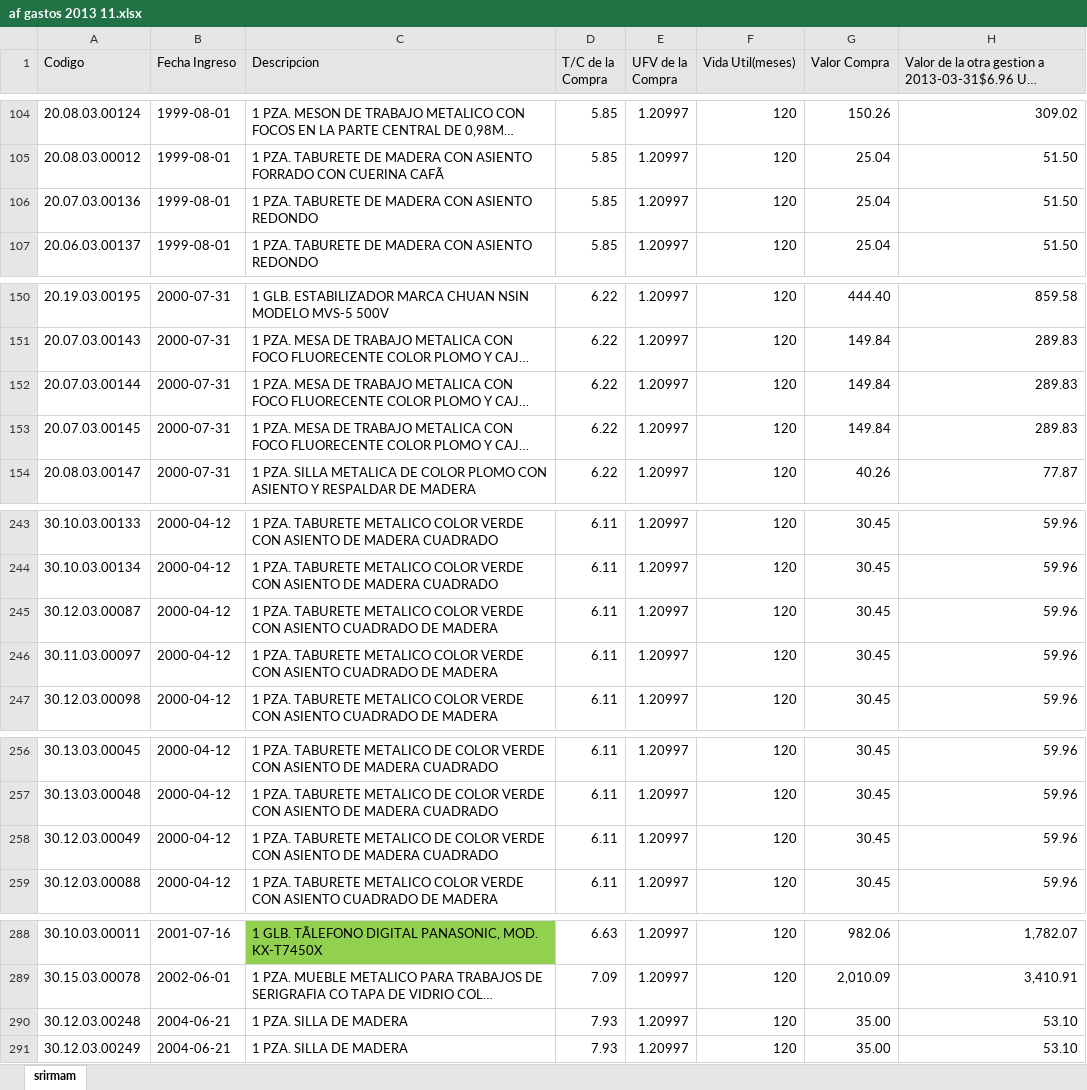
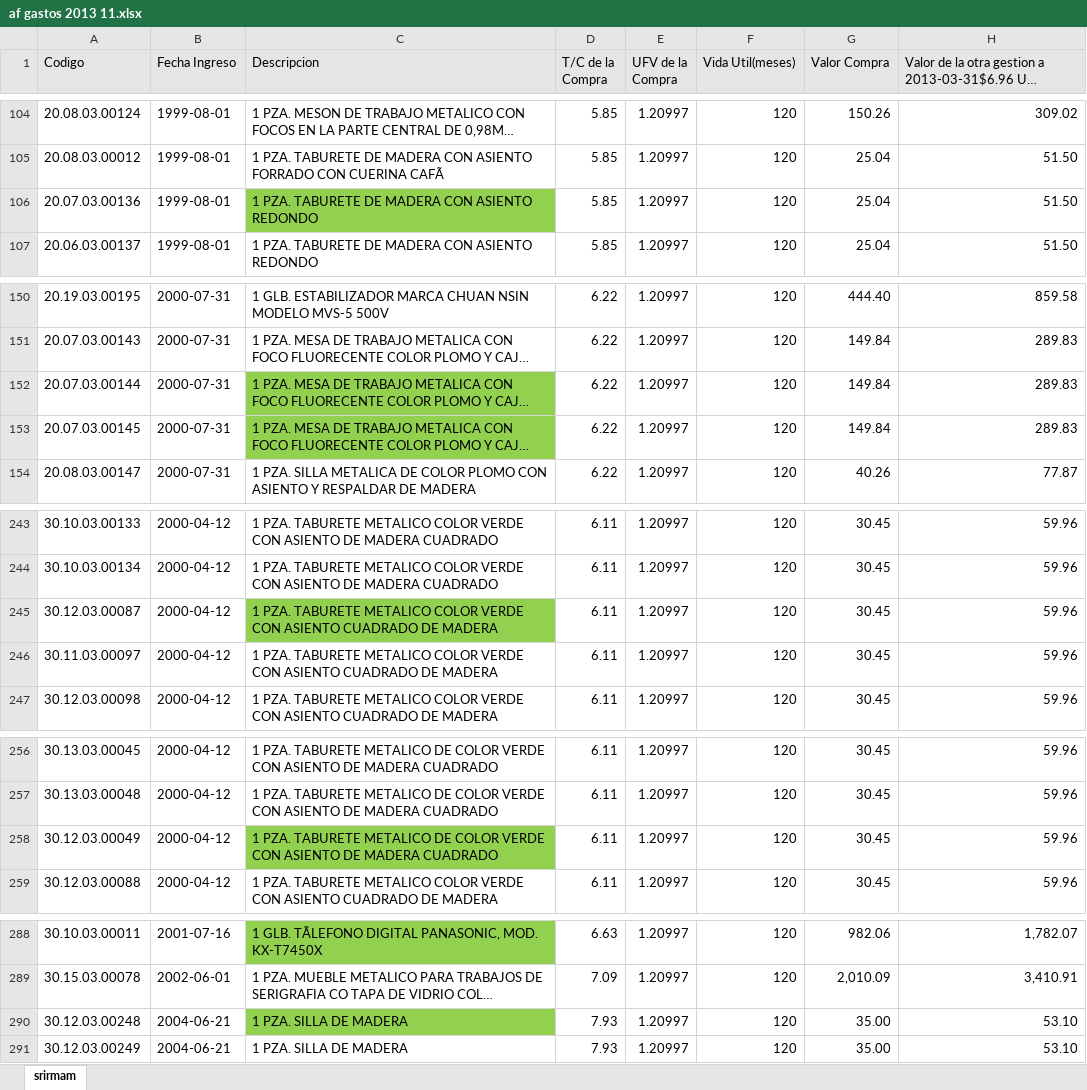
Before and after one commit to JoeIT/iventory, an Excel workbook: script/af gastos 2013 11.xlsx, sheet srirmam, drawn as a sheet; only a part is shown, gaps mark what is left out; long unchanged cells end in …; values as stored, in another font and other column widths than the file's, no borders; the diff covers the shown part only; the diff names each change by its address in the sheet, - before the commit and + after, or states it on an @@ line.

```diff
--- a/script/af gastos 2013 11.xlsx (sheet srirmam)
+++ b/script/af gastos 2013 11.xlsx (sheet srirmam)
-C106 fill: none
+C106 fill: #92D050
-C152:C153 fill: none
+C152:C153 fill: #92D050
-C245 fill: none
+C245 fill: #92D050
-C258 fill: none
+C258 fill: #92D050
-C290 fill: none
+C290 fill: #92D050
```
Also changed, not shown: cell formats elsewhere in this sheet, 2 other files.
